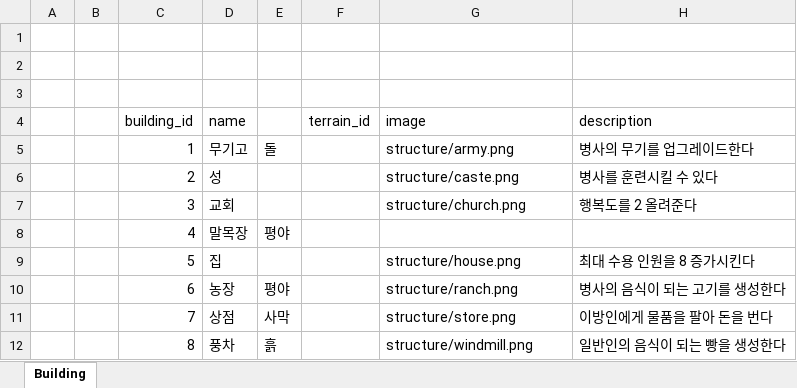
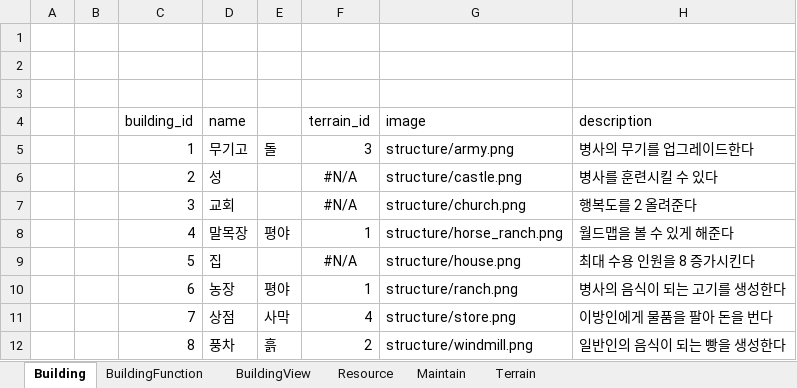
Before and after one commit to heokyunam/NewRegionDesignDocumentation, an Excel workbook: DB기획/밸런스DB데이터.xlsx, sheet Building, drawn as a sheet; values as stored, in another font and other column widths than the file's, no borders; the diff names each change by its address in the sheet, - before the commit and + after, or states it on an @@ line.

```diff
--- a/DB기획/밸런스DB데이터.xlsx (sheet Building)
+++ b/DB기획/밸런스DB데이터.xlsx (sheet Building)
+sheet tab: BuildingFunction
+sheet tab: BuildingView
+sheet tab: Resource
+sheet tab: Maintain
+sheet tab: Terrain
-F5 (terrain_id): (empty)
+F5 (terrain_id): 3
-F6:F7 (terrain_id): (empty)
+F6:F7 (terrain_id): #N/A
-G6 (image): structure/caste.png
+G6 (image): structure/castle.png
-F8 (terrain_id): (empty)
+F8 (terrain_id): 1
-G8 (image): (empty)
+G8 (image): structure/horse_ranch.png
-H8 (description): (empty)
+H8 (description): 월드맵을 볼 수 있게 해준다
-F9 (terrain_id): (empty)
+F9 (terrain_id): #N/A
-F10 (terrain_id): (empty)
+F10 (terrain_id): 1
-F11 (terrain_id): (empty)
+F11 (terrain_id): 4
-F12 (terrain_id): (empty)
+F12 (terrain_id): 2
```
Also changed, not shown: 3 other files.
